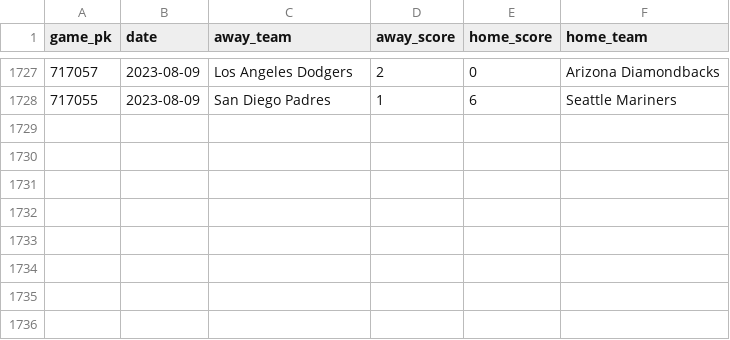
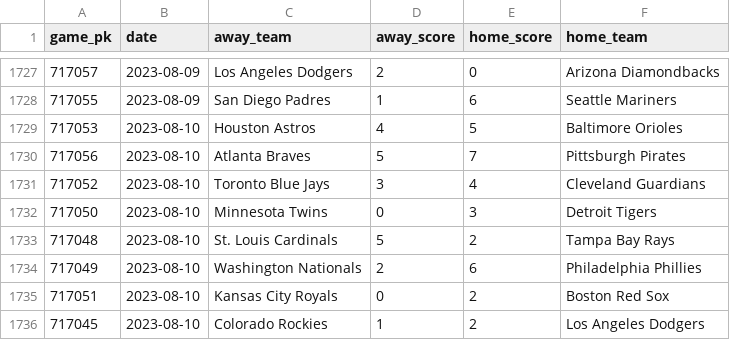
Before and after one commit to chadallison/mlb_teamigami, a CSV file: end_games.csv, drawn as a sheet; only a part is shown, gaps mark what is left out; the diff names each change by its address in the sheet, - before the commit and + after, or states it on an @@ line.

```diff
--- a/end_games.csv
+++ b/end_games.csv
+row 1729: 717053 | 2023-08-10 | Houston Astros | 4 | 5 | Baltimore Orioles
+row 1730: 717056 | 2023-08-10 | Atlanta Braves | 5 | 7 | Pittsburgh Pirates
+row 1731: 717052 | 2023-08-10 | Toronto Blue Jays | 3 | 4 | Cleveland Guardians
+row 1732: 717050 | 2023-08-10 | Minnesota Twins | 0 | 3 | Detroit Tigers
+row 1733: 717048 | 2023-08-10 | St. Louis Cardinals | 5 | 2 | Tampa Bay Rays
+row 1734: 717049 | 2023-08-10 | Washington Nationals | 2 | 6 | Philadelphia Phillies
+row 1735: 717051 | 2023-08-10 | Kansas City Royals | 0 | 2 | Boston Red Sox
+row 1736: 717045 | 2023-08-10 | Colorado Rockies | 1 | 2 | Los Angeles Dodgers
```
Also changed, not shown: 16 other files.
